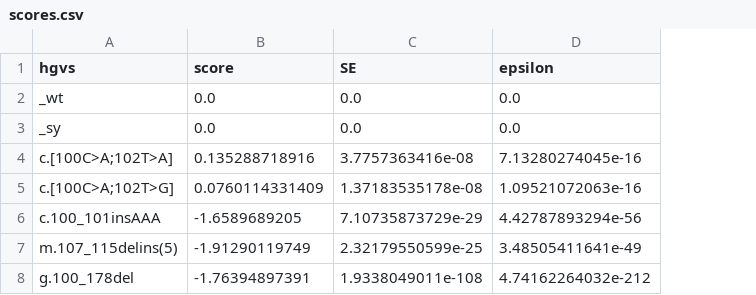
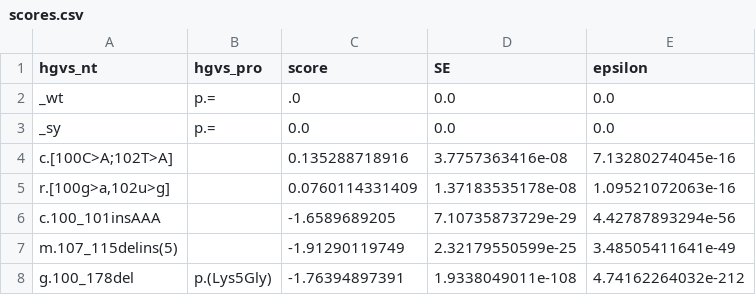
Before and after one commit to VariantEffect/MaveDB, a CSV file: webtests/scores.csv, drawn as a sheet; addresses are those after the commit; the diff names each change by its address in the sheet, - before the commit and + after, or states it on an @@ line.

```diff
--- a/webtests/scores.csv
+++ b/webtests/scores.csv
+column B (hgvs_pro), rows 2-8: p.= | p.= |  |  |  |  | p.(Lys5Gly)
-A1: hgvs
+A1: hgvs_nt
-C2 (score): 0.0
+C2 (score): .0
-A5 (hgvs_nt): c.[100C>A;102T>G]
+A5 (hgvs_nt): r.[100g>a,102u>g]
```
Also changed, not shown: 15 other files.
